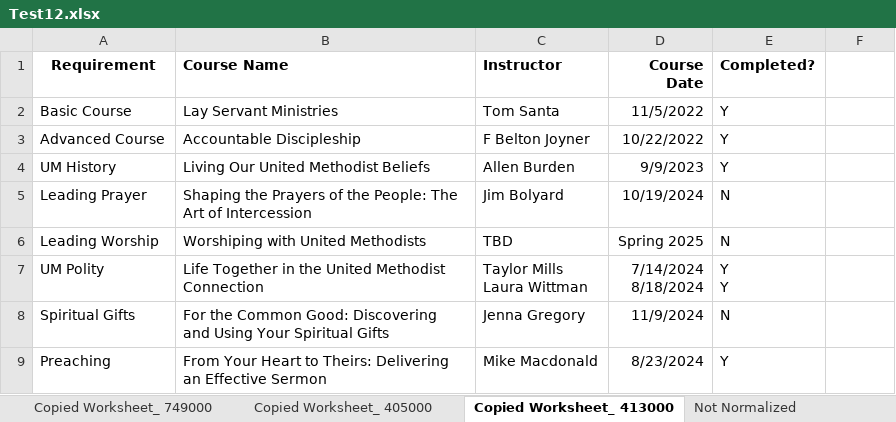
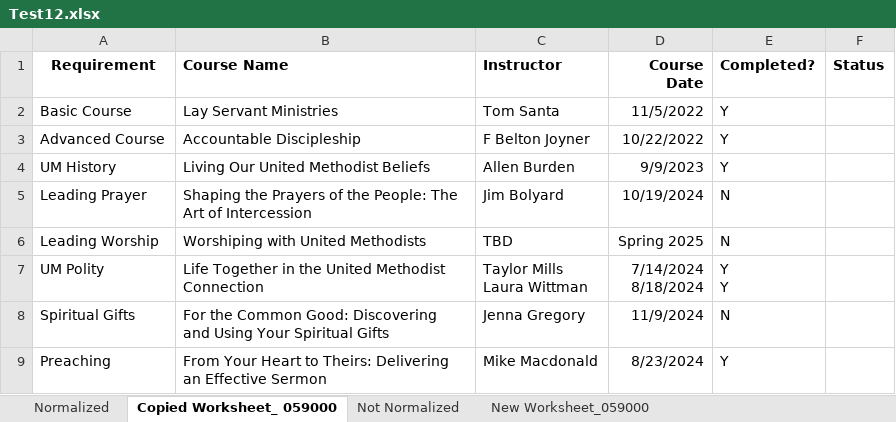
Before and after one commit to keysight-eggplant/TSU_Excel.suite, an Excel workbook: Resources/Test12.xlsx, sheet Copied Worksheet_ 059000, drawn as a sheet; values as stored, in another font and other column widths than the file's, no borders; the diff names each change by its address in the sheet, - before the commit and + after, or states it on an @@ line.

```diff
--- a/Resources/Test12.xlsx (sheet Copied Worksheet_ 059000)
+++ b/Resources/Test12.xlsx (sheet Copied Worksheet_ 059000)
-sheet tab: Copied Worksheet_ 413000
+sheet tab: Copied Worksheet_ 059000
-sheet tab: Copied Worksheet_ 749000
-sheet tab: Copied Worksheet_ 405000
-F1: (empty)
+F1: Status
```
Also changed, not shown: sheet Not Normalized, sheet Normalized, other sheet tabs, Resources/ColorsAndPatterns.xlsx, Resources/PublicAPIs1.xlsx, 5 other files.
